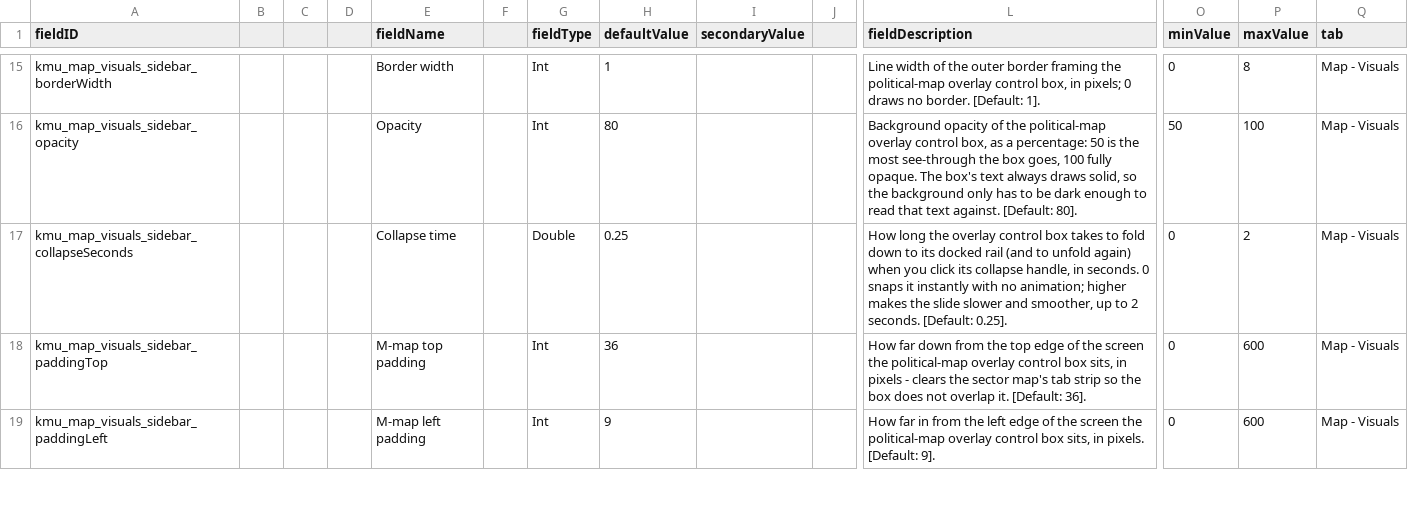
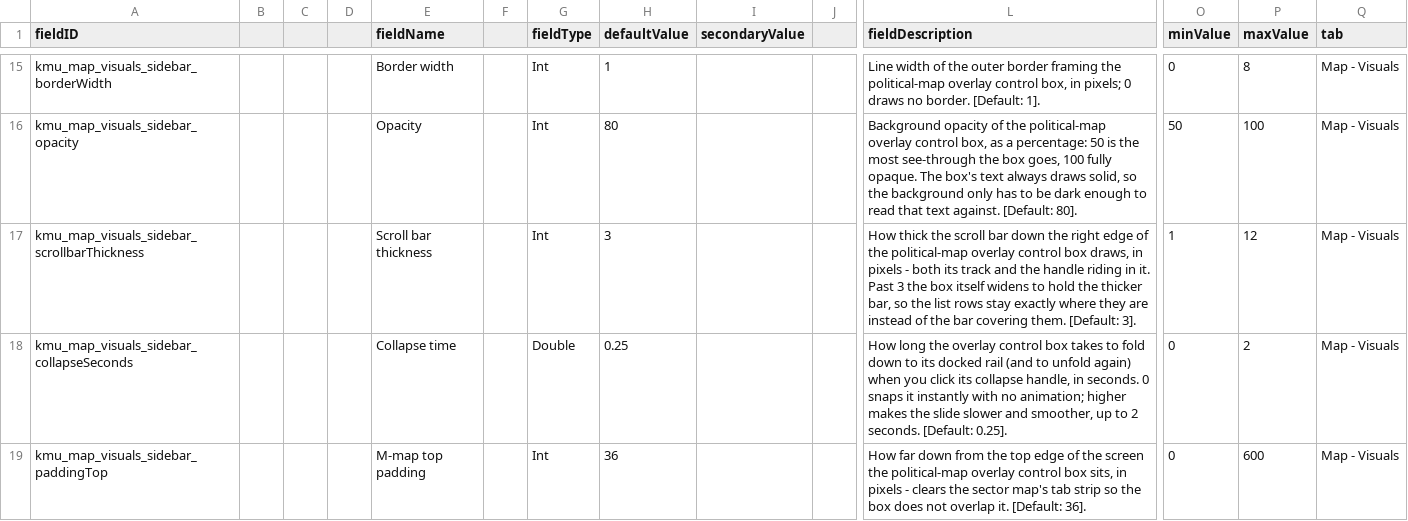
Before and after one commit to Klark-Morrigan/Starsector-Mod-KMU, a CSV file: data/config/LunaSettings.csv, drawn as a sheet; only a part is shown, gaps mark what is left out; the shorter side is filled out with more unchanged rows; rows hold the shown columns only; the diff names each change by its address in the sheet, - before the commit and + after, or states it on an @@ line.

Commit message:
feature: scroll bar thickness setting

```diff
--- a/data/config/LunaSettings.csv
+++ b/data/config/LunaSettings.csv
+row 17: kmu_map_visuals_sidebar_scrollbarThickness |  |  |  | Scroll bar thickness |  | Int | 3 |  |  | How thick the scroll bar down the right edge of the political-map overlay control box draws, in pixels - both its track and the handle riding in it. Past 3 the box itself widens to hold the thicker bar, so the list rows stay exactly where they are instead of the bar covering them. [Default: 3]. | 1 | 12 | Map - Visuals
```
Also changed, not shown: 1 other file.
